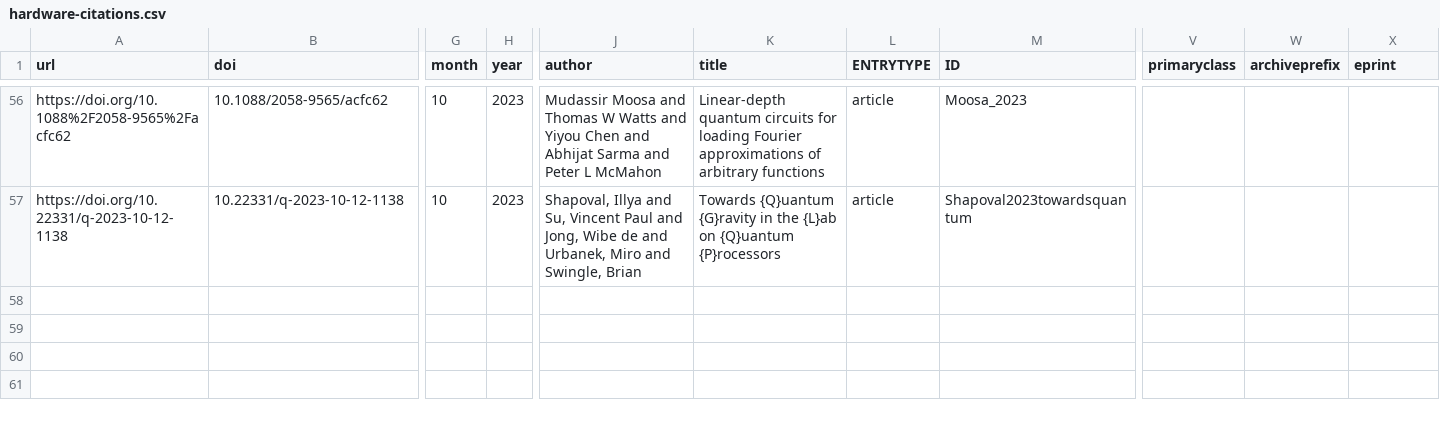
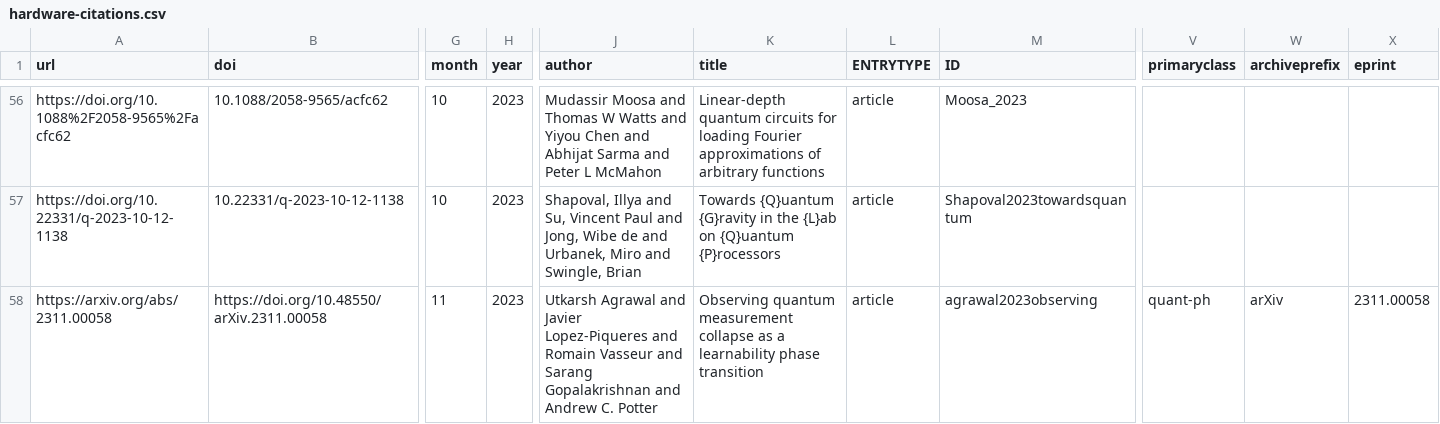
Before and after one commit to CQCL/quantinuum-publications, a CSV file: csv/hardware-citations.csv, drawn as a sheet; only a part is shown, gaps mark what is left out; rows hold the shown columns only; the diff names each change by its address in the sheet, - before the commit and + after, or states it on an @@ line.

```diff
--- a/csv/hardware-citations.csv
+++ b/csv/hardware-citations.csv
+row 58: https://arxiv.org/abs/2311.00058 | https://doi.org/10.48550/arXiv.2311.00058 | 11 | 2023 | Utkarsh Agrawal and Javier Lopez-Piqueres and Romain Vasseur and Sarang Gopalakrishnan and Andrew C. Potter | Observing quantum measurement collapse as a learnability phase transition | article | agrawal2023observing | quant-ph | arXiv | 2311.00058
```
Also changed, not shown: csv/algorithms-articles.csv, csv/hardware-collaborations.csv, 2 other files.
